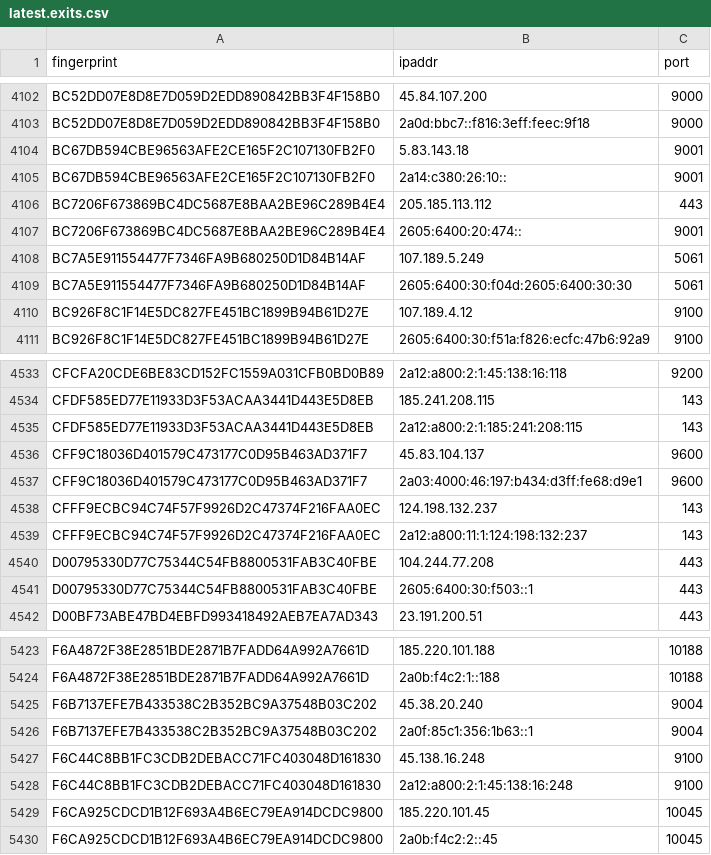
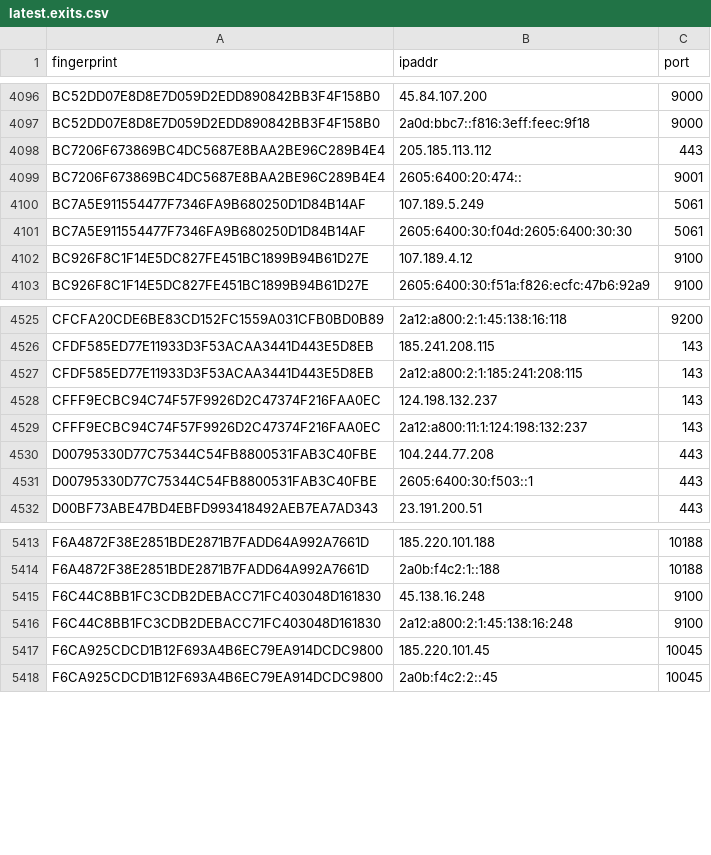
Before and after one commit to sec-js/tor-nodes, a CSV file: latest.exits.csv, drawn as a sheet; only a part is shown, gaps mark what is left out; the diff covers the shown part only.

```diff
--- a/latest.exits.csv
+++ b/latest.exits.csv
@@ -4103,4 +4097,2 @@ BC52DD07E8D8E7D059D2EDD890842BB3F4F158B0, 45.84.107.200, 9000
 BC52DD07E8D8E7D059D2EDD890842BB3F4F158B0, 2a0d:bbc7::f816:3eff:feec:9f18, 9000
-BC67DB594CBE96563AFE2CE165F2C107130FB2F0, 5.83.143.18, 9001
-BC67DB594CBE96563AFE2CE165F2C107130FB2F0, 2a14:c380:26:10::, 9001
 BC7206F673869BC4DC5687E8BAA2BE96C289B4E4, 205.185.113.112, 443
@@ -4535,4 +4527,2 @@ CFDF585ED77E11933D3F53ACAA3441D443E5D8EB, 185.241.208.115, 143
 CFDF585ED77E11933D3F53ACAA3441D443E5D8EB, 2a12:a800:2:1:185:241:208:115, 143
-CFF9C18036D401579C473177C0D95B463AD371F7, 45.83.104.137, 9600
-CFF9C18036D401579C473177C0D95B463AD371F7, 2a03:4000:46:197:b434:d3ff:fe68:d9e1, 9600
 CFFF9ECBC94C74F57F9926D2C47374F216FAA0EC, 124.198.132.237, 143
@@ -5424,4 +5414,2 @@ F6A4872F38E2851BDE2871B7FADD64A992A7661D, 185.220.101.188, 10188
 F6A4872F38E2851BDE2871B7FADD64A992A7661D, 2a0b:f4c2:1::188, 10188
-F6B7137EFE7B433538C2B352BC9A37548B03C202, 45.38.20.240, 9004
-F6B7137EFE7B433538C2B352BC9A37548B03C202, 2a0f:85c1:356:1b63::1, 9004
 F6C44C8BB1FC3CDB2DEBACC71FC403048D161830, 45.138.16.248, 9100
```
Also changed, not shown: 2 added rows and 8 removed rows elsewhere in this file, latest.all.csv, latest.guards.csv.
